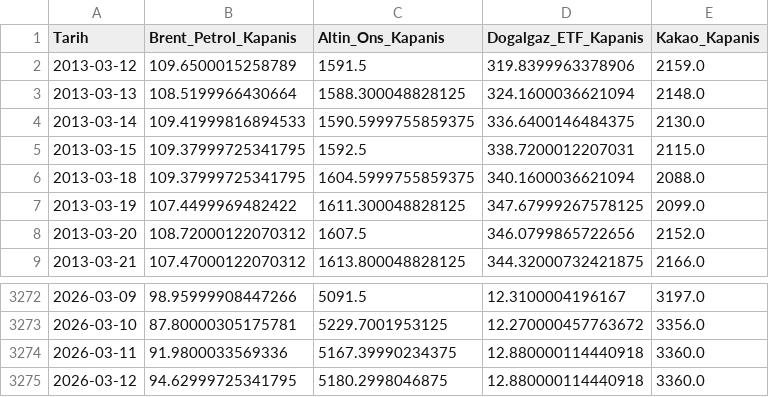
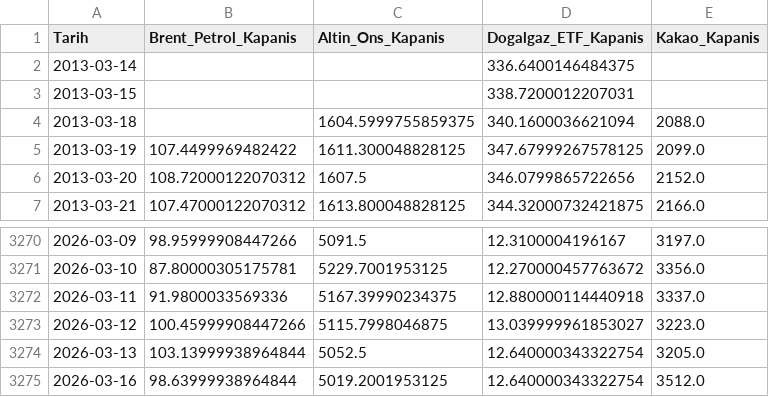
Before and after one commit to lfunnyl/findik-fiyat-tahmini, a CSV file: data/processed/makro_veriler_5_years_temiz.csv, drawn as a sheet; only a part is shown, gaps mark what is left out.

```diff
--- a/data/processed/makro_veriler_5_years_temiz.csv
+++ b/data/processed/makro_veriler_5_years_temiz.csv
@@ -1,7 +1,5 @@
 Tarih,Brent_Petrol_Kapanis,Altin_Ons_Kapanis,Dogalgaz_ETF_Kapanis,Kakao_Kapanis
-2013-03-12,109.6500015258789,1591.5,319.8399963378906,2159.0
-2013-03-13,108.5199966430664,1588.300048828125,324.1600036621094,2148.0
-2013-03-14,109.41999816894533,1590.5999755859375,336.6400146484375,2130.0
-2013-03-15,109.37999725341795,1592.5,338.7200012207031,2115.0
-2013-03-18,109.37999725341795,1604.5999755859375,340.1600036621094,2088.0
+2013-03-14,,,336.6400146484375,
+2013-03-15,,,338.7200012207031,
+2013-03-18,,1604.5999755859375,340.1600036621094,2088.0
 2013-03-19,107.4499969482422,1611.300048828125,347.67999267578125,2099.0
@@ -3273,3 +3271,5 @@
 2026-03-10,87.80000305175781,5229.7001953125,12.270000457763672,3356.0
-2026-03-11,91.9800033569336,5167.39990234375,12.880000114440918,3360.0
-2026-03-12,94.62999725341795,5180.2998046875,12.880000114440918,3360.0
+2026-03-11,91.9800033569336,5167.39990234375,12.880000114440918,3337.0
+2026-03-12,100.45999908447266,5115.7998046875,13.039999961853027,3223.0
+2026-03-13,103.13999938964844,5052.5,12.640000343322754,3205.0
+2026-03-16,98.63999938964844,5019.2001953125,12.640000343322754,3512.0
```
Also changed, not shown: data/processed/karadeniz_iklim_5_years_temiz.csv, data/processed/master_features.csv, 8 other files.
